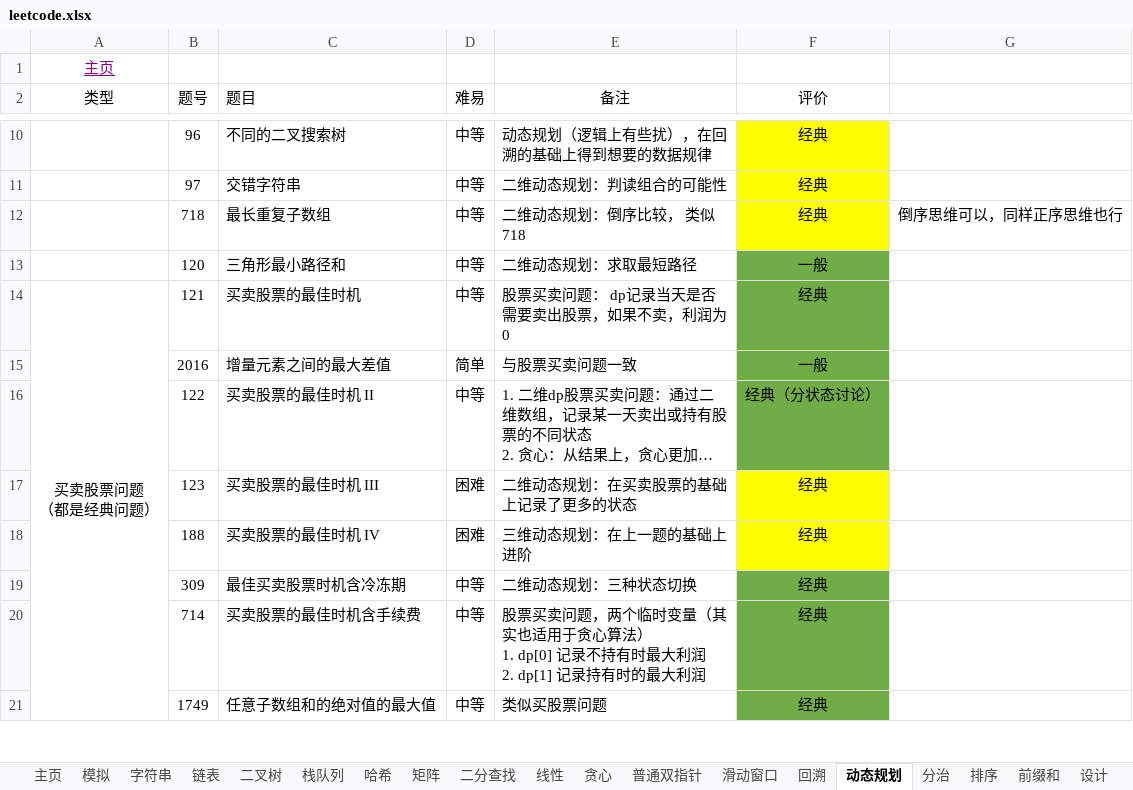
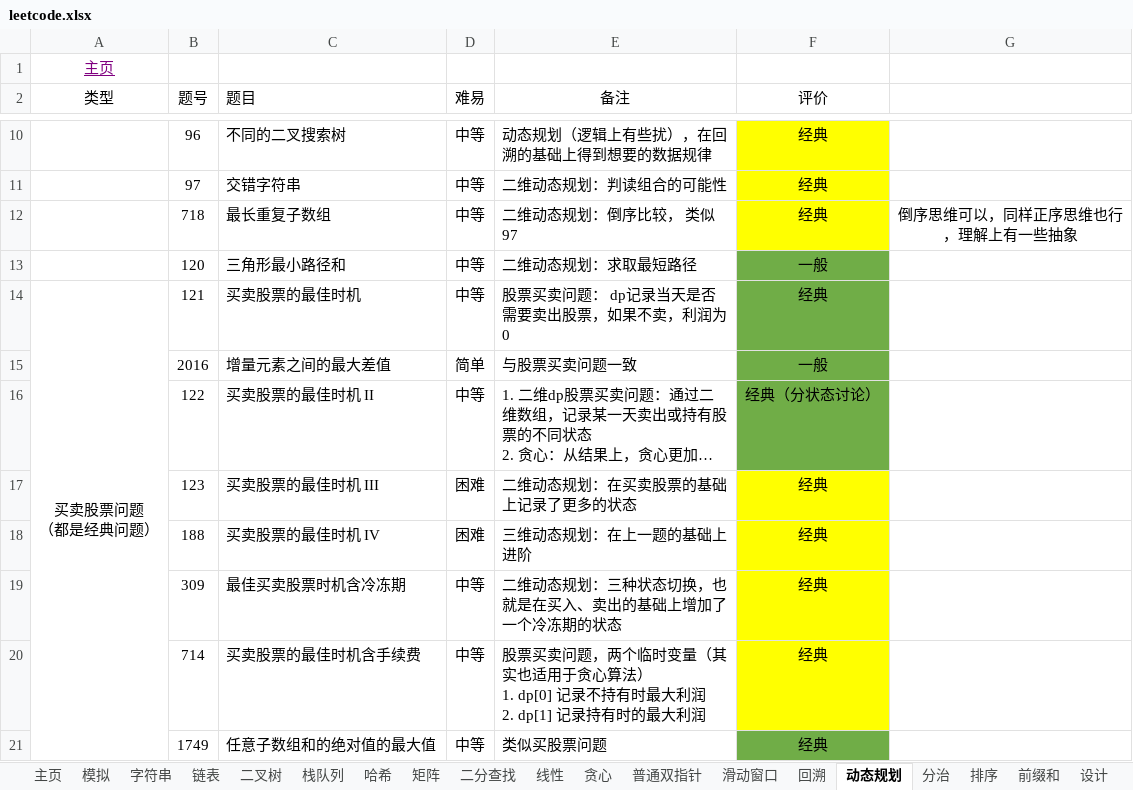
Before and after one commit to krest32/leetcode-record, an Excel workbook: leetcode/1. statistics/leetcode.xlsx, sheet 动态规划, drawn as a sheet; only a part is shown, gaps mark what is left out; long unchanged cells end in …; values as stored, in another font and other column widths than the file's, no borders; the diff names each change by its address in the sheet, - before the commit and + after, or states it on an @@ line.

```diff
--- a/leetcode/1. statistics/leetcode.xlsx (sheet 动态规划)
+++ b/leetcode/1. statistics/leetcode.xlsx (sheet 动态规划)
-E12 (备注): 二维动态规划：倒序比较， 类似718
+E12 (备注): 二维动态规划：倒序比较， 类似97
-G12: 倒序思维可以，同样正序思维也行
+G12: 倒序思维可以，同样正序思维也行，理解上有一些抽象
-E19 (备注): 二维动态规划：三种状态切换
+E19 (备注): 二维动态规划：三种状态切换，也就是在买入、卖出的基础上增加了一个冷冻期的状态
-F19:F20 fill: #70AD47
+F19:F20 fill: #FFFF00
```
Also changed, not shown: 17 other files.
